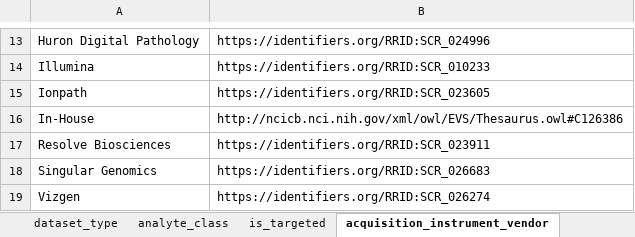
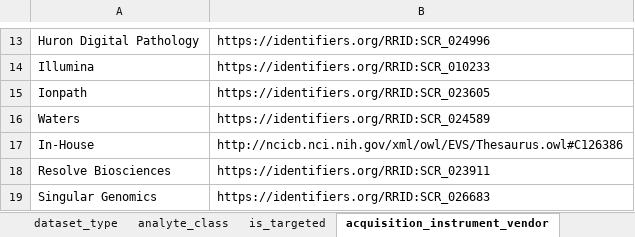
Before and after one commit to hubmapconsortium/dataset-metadata-spreadsheet, an Excel workbook: desi/latest/desi.xlsx, sheet acquisition_instrument_vendor, drawn as a sheet; only a part is shown, gaps mark what is left out; the shorter side is filled out with more unchanged rows; values as stored, in another font and other column widths than the file's, no borders; the diff names each change by its address in the sheet, - before the commit and + after, or states it on an @@ line.

Commit message:
fix: Add Waters

```diff
--- a/desi/latest/desi.xlsx (sheet acquisition_instrument_vendor)
+++ b/desi/latest/desi.xlsx (sheet acquisition_instrument_vendor)
+row 16: Waters | https://identifiers.org/RRID:SCR_024589
```
Also changed, not shown: sheet .metadata, desi/v2.0.0/desi-v2.0.0.xlsx, maldi/latest/maldi.xlsx, 9 other files.
